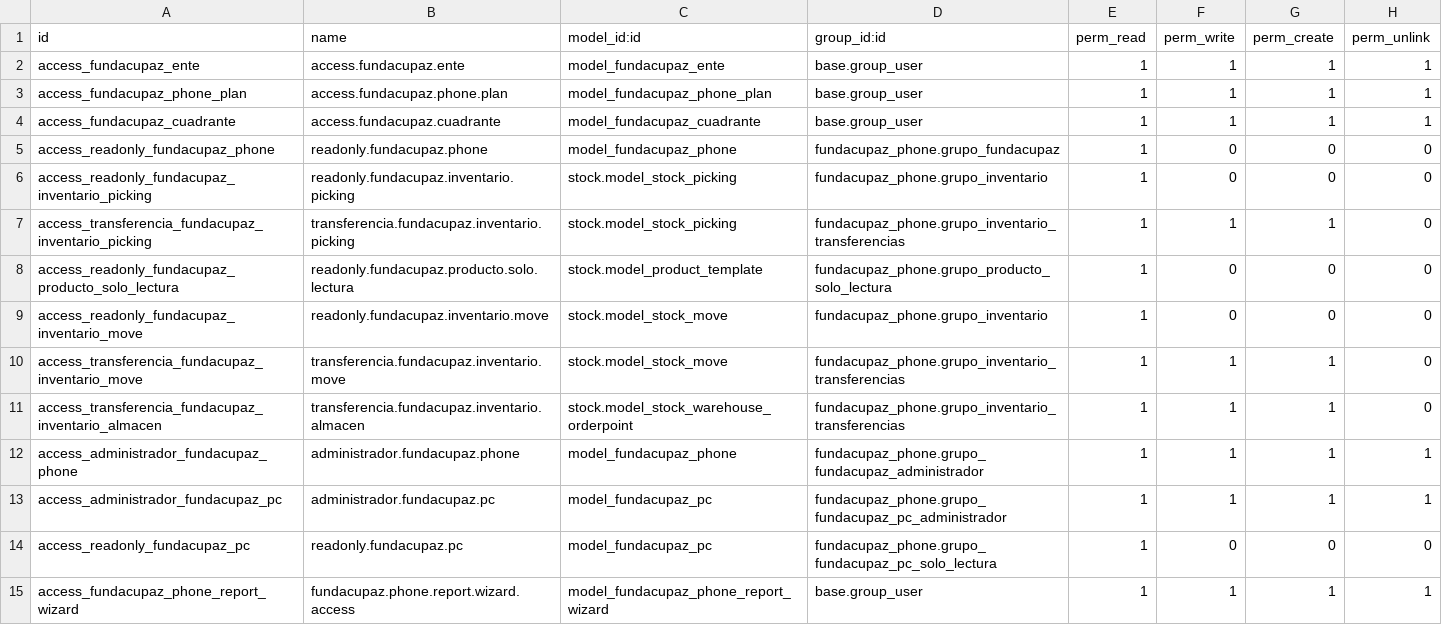
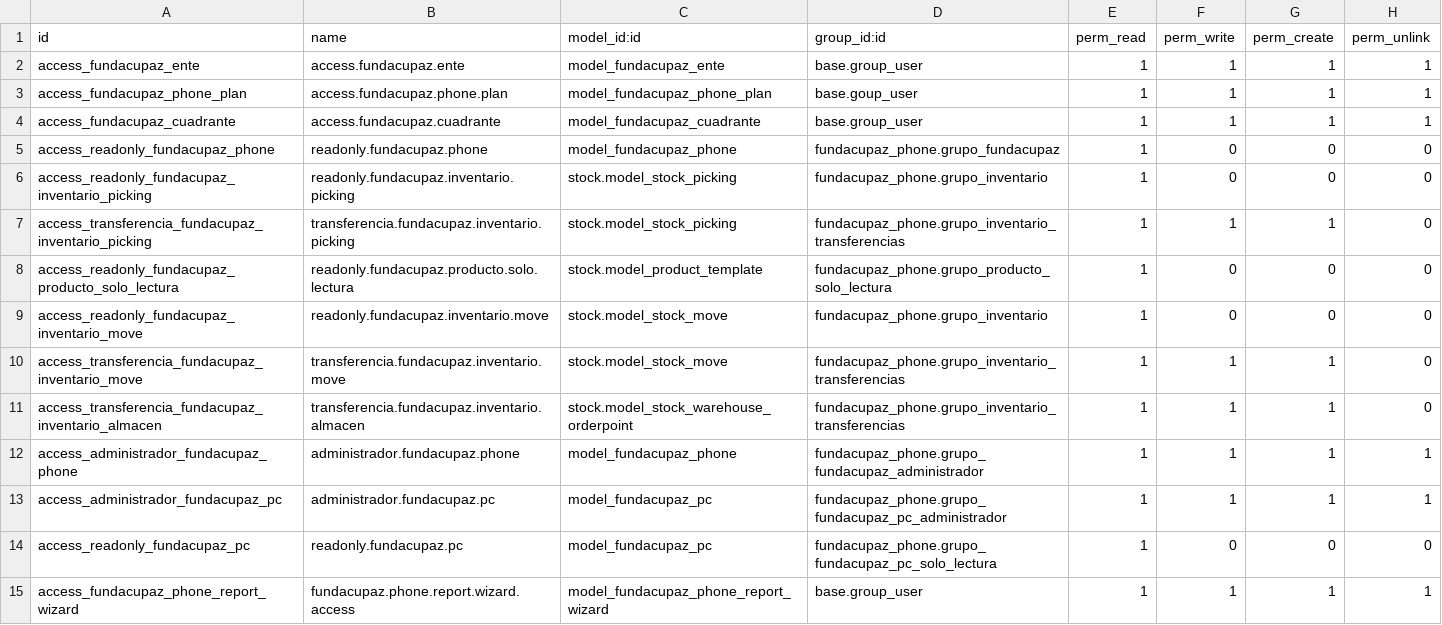
Before and after one commit to oticfundacupaz/fundacupaz_addons, a CSV file: fundacupaz_phone/security/ir.model.access.csv, drawn as a sheet.

```diff
--- a/fundacupaz_phone/security/ir.model.access.csv
+++ b/fundacupaz_phone/security/ir.model.access.csv
@@ -2,3 +2,3 @@
 "access_fundacupaz_ente","access.fundacupaz.ente","model_fundacupaz_ente","base.group_user",1,1,1,1
-"access_fundacupaz_phone_plan","access.fundacupaz.phone.plan","model_fundacupaz_phone_plan","base.group_user",1,1,1,1
+"access_fundacupaz_phone_plan","access.fundacupaz.phone.plan","model_fundacupaz_phone_plan","base.goup_user",1,1,1,1
 "access_fundacupaz_cuadrante","access.fundacupaz.cuadrante","model_fundacupaz_cuadrante","base.group_user",1,1,1,1
```
Also changed, not shown: 2 other files.
